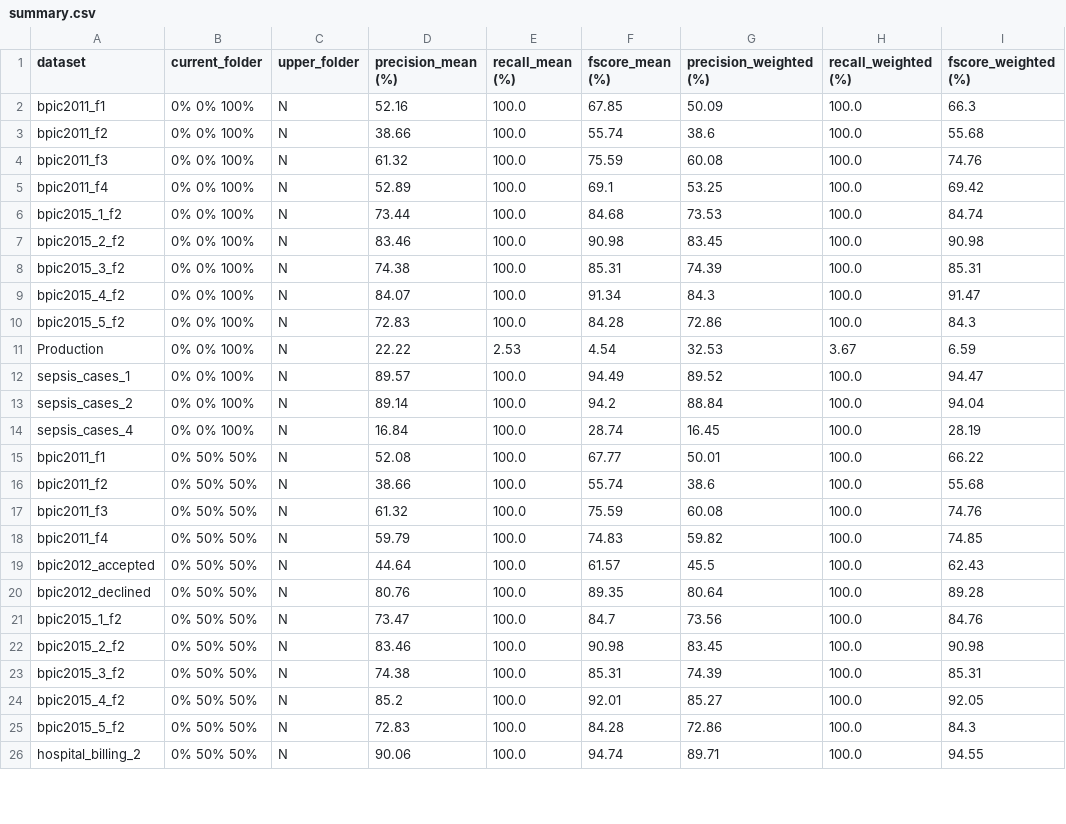
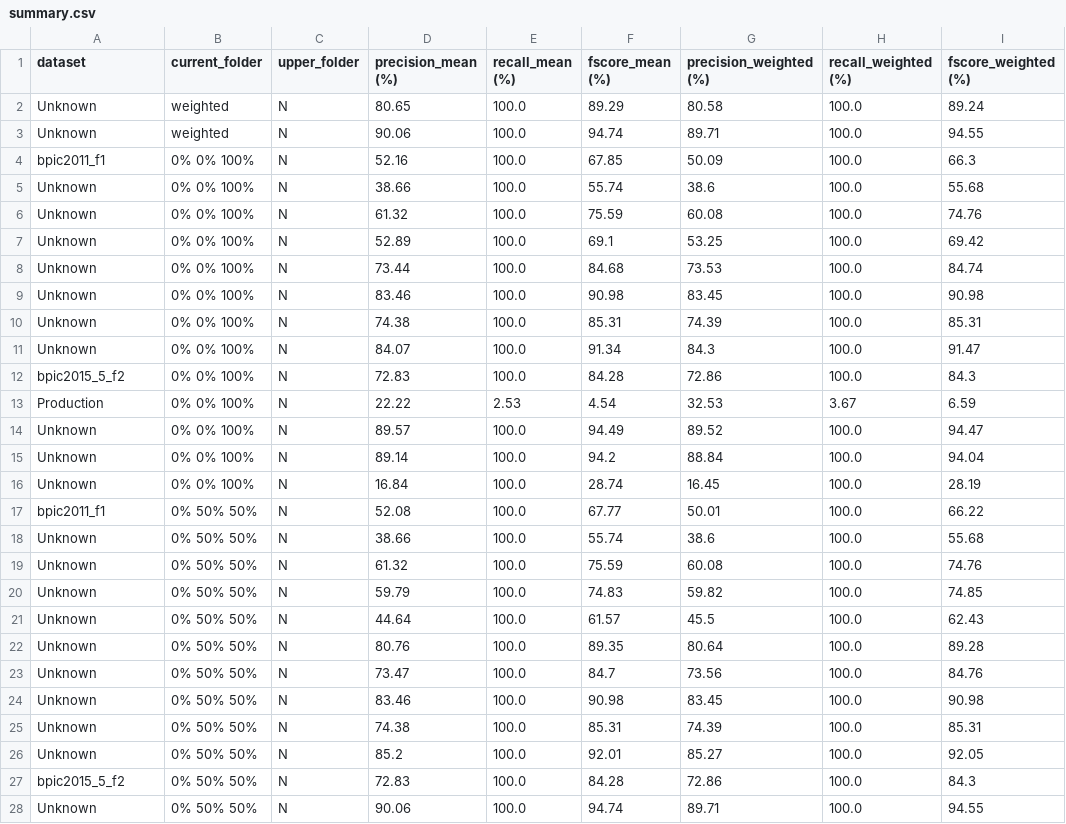
Before and after one commit to GoldenRose01/Thesis, a CSV file: media/postprocessing/N/complex/weighted/summary.csv, drawn as a sheet; only a part is shown; the diff covers the shown part only.

```diff
--- a/media/postprocessing/N/complex/weighted/summary.csv
+++ b/media/postprocessing/N/complex/weighted/summary.csv
@@ -1,26 +1,28 @@
 dataset,current_folder,upper_folder,precision_mean (%),recall_mean (%),fscore_mean (%),precision_weighted (%),recall_weighted (%),fscore_weighted (%)
+Unknown,weighted,N,80.65,100.0,89.29,80.58,100.0,89.24
+Unknown,weighted,N,90.06,100.0,94.74,89.71,100.0,94.55
 bpic2011_f1,0% 0% 100%,N,52.16,100.0,67.85,50.09,100.0,66.3
-bpic2011_f2,0% 0% 100%,N,38.66,100.0,55.74,38.6,100.0,55.68
-bpic2011_f3,0% 0% 100%,N,61.32,100.0,75.59,60.08,100.0,74.76
-bpic2011_f4,0% 0% 100%,N,52.89,100.0,69.1,53.25,100.0,69.42
-bpic2015_1_f2,0% 0% 100%,N,73.44,100.0,84.68,73.53,100.0,84.74
-bpic2015_2_f2,0% 0% 100%,N,83.46,100.0,90.98,83.45,100.0,90.98
-bpic2015_3_f2,0% 0% 100%,N,74.38,100.0,85.31,74.39,100.0,85.31
-bpic2015_4_f2,0% 0% 100%,N,84.07,100.0,91.34,84.3,100.0,91.47
+Unknown,0% 0% 100%,N,38.66,100.0,55.74,38.6,100.0,55.68
+Unknown,0% 0% 100%,N,61.32,100.0,75.59,60.08,100.0,74.76
+Unknown,0% 0% 100%,N,52.89,100.0,69.1,53.25,100.0,69.42
+Unknown,0% 0% 100%,N,73.44,100.0,84.68,73.53,100.0,84.74
+Unknown,0% 0% 100%,N,83.46,100.0,90.98,83.45,100.0,90.98
+Unknown,0% 0% 100%,N,74.38,100.0,85.31,74.39,100.0,85.31
+Unknown,0% 0% 100%,N,84.07,100.0,91.34,84.3,100.0,91.47
 bpic2015_5_f2,0% 0% 100%,N,72.83,100.0,84.28,72.86,100.0,84.3
 Production,0% 0% 100%,N,22.22,2.53,4.54,32.53,3.67,6.59
-sepsis_cases_1,0% 0% 100%,N,89.57,100.0,94.49,89.52,100.0,94.47
-sepsis_cases_2,0% 0% 100%,N,89.14,100.0,94.2,88.84,100.0,94.04
-sepsis_cases_4,0% 0% 100%,N,16.84,100.0,28.74,16.45,100.0,28.19
+Unknown,0% 0% 100%,N,89.57,100.0,94.49,89.52,100.0,94.47
+Unknown,0% 0% 100%,N,89.14,100.0,94.2,88.84,100.0,94.04
+Unknown,0% 0% 100%,N,16.84,100.0,28.74,16.45,100.0,28.19
 bpic2011_f1,0% 50% 50%,N,52.08,100.0,67.77,50.01,100.0,66.22
-bpic2011_f2,0% 50% 50%,N,38.66,100.0,55.74,38.6,100.0,55.68
-bpic2011_f3,0% 50% 50%,N,61.32,100.0,75.59,60.08,100.0,74.76
-bpic2011_f4,0% 50% 50%,N,59.79,100.0,74.83,59.82,100.0,74.85
-bpic2012_accepted,0% 50% 50%,N,44.64,100.0,61.57,45.5,100.0,62.43
-bpic2012_declined,0% 50% 50%,N,80.76,100.0,89.35,80.64,100.0,89.28
-bpic2015_1_f2,0% 50% 50%,N,73.47,100.0,84.7,73.56,100.0,84.76
-bpic2015_2_f2,0% 50% 50%,N,83.46,100.0,90.98,83.45,100.0,90.98
-bpic2015_3_f2,0% 50% 50%,N,74.38,100.0,85.31,74.39,100.0,85.31
-bpic2015_4_f2,0% 50% 50%,N,85.2,100.0,92.01,85.27,100.0,92.05
+Unknown,0% 50% 50%,N,38.66,100.0,55.74,38.6,100.0,55.68
+Unknown,0% 50% 50%,N,61.32,100.0,75.59,60.08,100.0,74.76
+Unknown,0% 50% 50%,N,59.79,100.0,74.83,59.82,100.0,74.85
+Unknown,0% 50% 50%,N,44.64,100.0,61.57,45.5,100.0,62.43
+Unknown,0% 50% 50%,N,80.76,100.0,89.35,80.64,100.0,89.28
+Unknown,0% 50% 50%,N,73.47,100.0,84.7,73.56,100.0,84.76
+Unknown,0% 50% 50%,N,83.46,100.0,90.98,83.45,100.0,90.98
+Unknown,0% 50% 50%,N,74.38,100.0,85.31,74.39,100.0,85.31
+Unknown,0% 50% 50%,N,85.2,100.0,92.01,85.27,100.0,92.05
 bpic2015_5_f2,0% 50% 50%,N,72.83,100.0,84.28,72.86,100.0,84.3
-hospital_billing_2,0% 50% 50%,N,90.06,100.0,94.74,89.71,100.0,94.55
+Unknown,0% 50% 50%,N,90.06,100.0,94.74,89.71,100.0,94.55
```
Also changed, not shown: 65 edited cells elsewhere in this file, media/postprocessing/N/complex/summary.csv, media/postprocessing/N/summary.csv, 42 other files.
